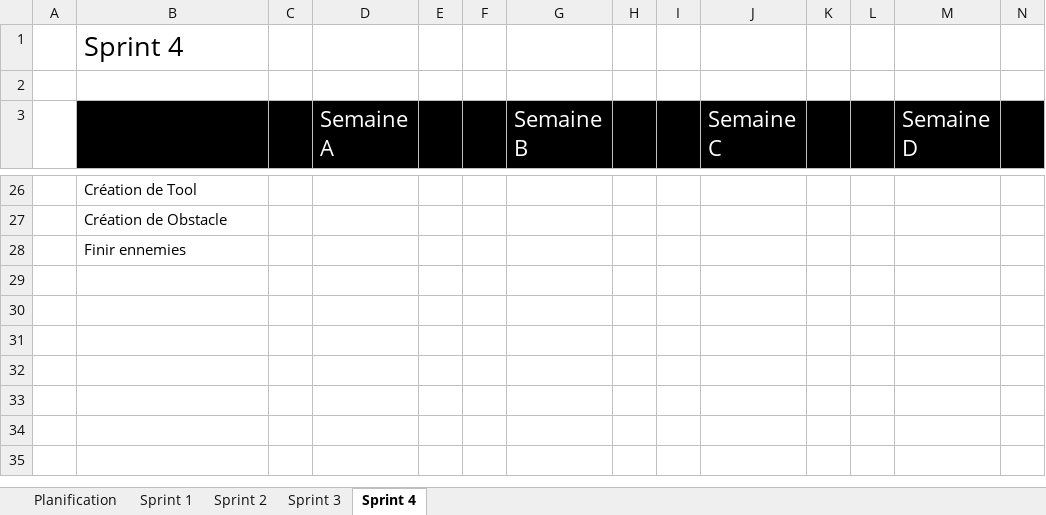
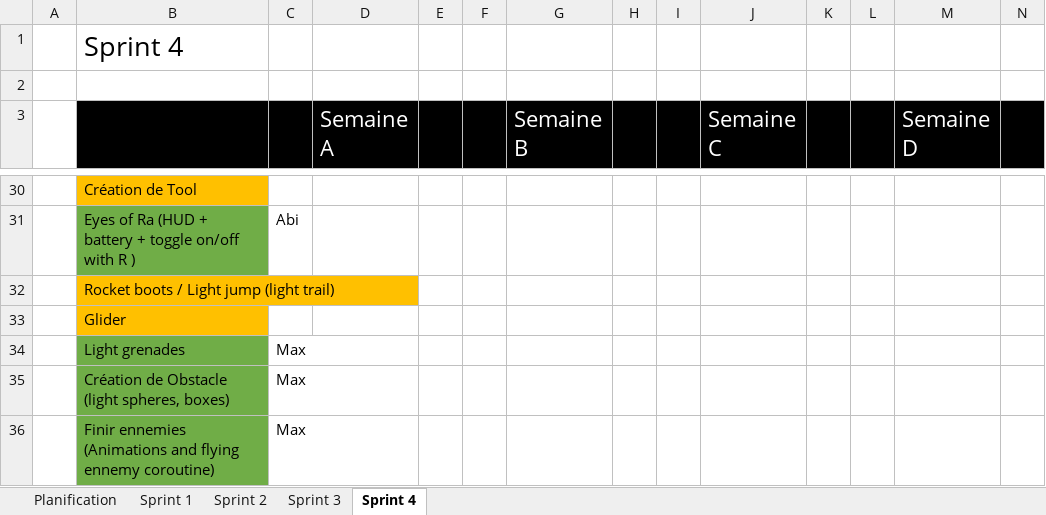
Before and after one commit to ctrl-alt-maxx/LuxLucida, an Excel workbook: DOCUMENTATION/DocumentDePlanification.xlsx, sheet Sprint 4, drawn as a sheet; only a part is shown, gaps mark what is left out; values as stored, in another font and other column widths than the file's, no borders; addresses are those after the commit; rows hold the shown columns only; the diff covers the shown part only; the diff names each change by its address in the sheet, - before the commit and + after, or states it on an @@ line.

```diff
--- a/DOCUMENTATION/DocumentDePlanification.xlsx (sheet Sprint 4)
+++ b/DOCUMENTATION/DocumentDePlanification.xlsx (sheet Sprint 4)
-B30 fill: none
+B30 fill: #FFC000
+row 31:  | Eyes of Ra (HUD + battery + toggle on/off with R ) | Abi
-B32: Création de Obstacle
+B32: Rocket boots / Light jump (light trail)
-B32:B33 fill: none
+B32:B33 fill: #FFC000
-B33: Finir ennemies
+B33: Glider
+row 34:  | Light grenades | Max
+row 35:  | Création de Obstacle (light spheres, boxes) | Max
+row 36:  | Finir ennemies (Animations and flying ennemy coroutine) | Max
```
Also changed, not shown: 5 added rows, 1 removed row, 15 edited cells and cell formats elsewhere in this sheet.
